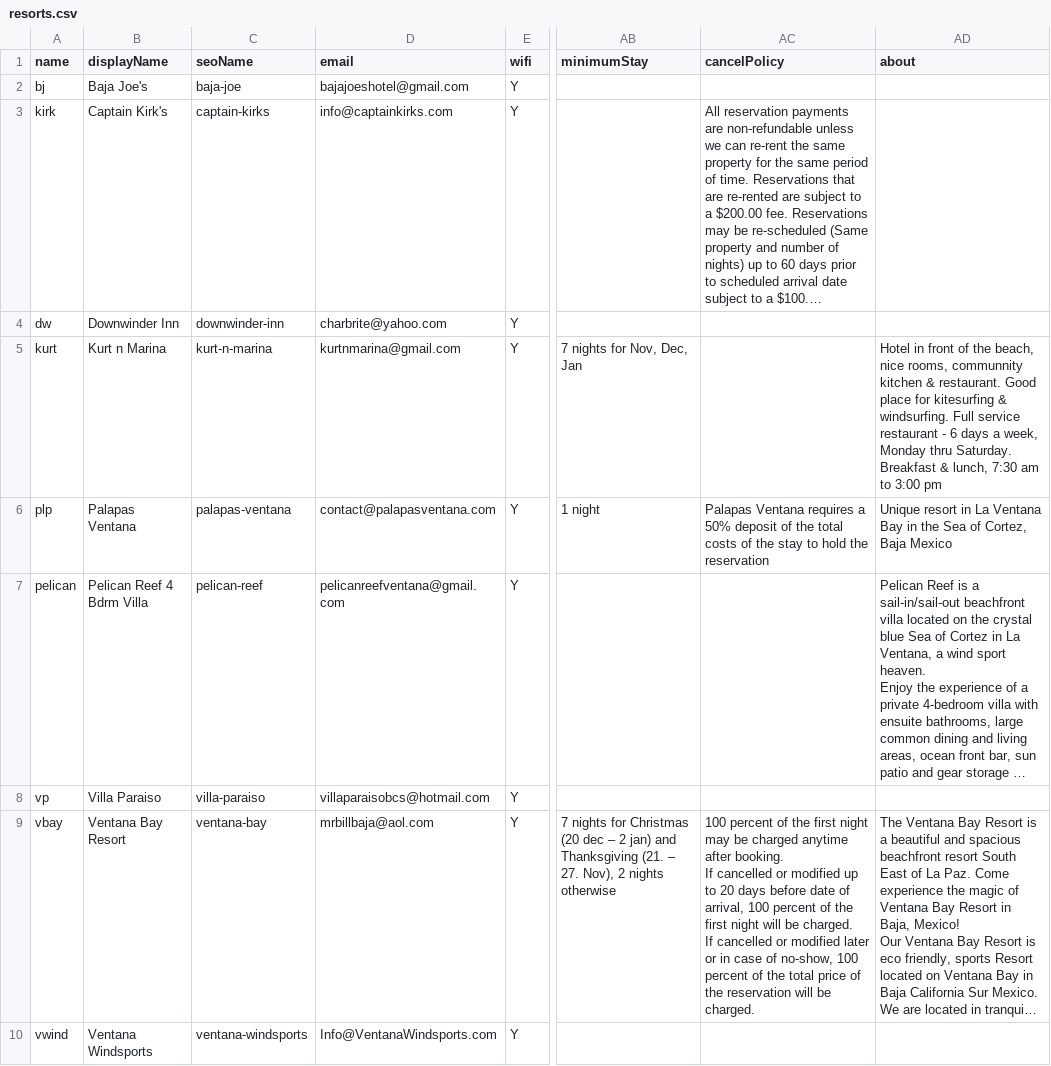
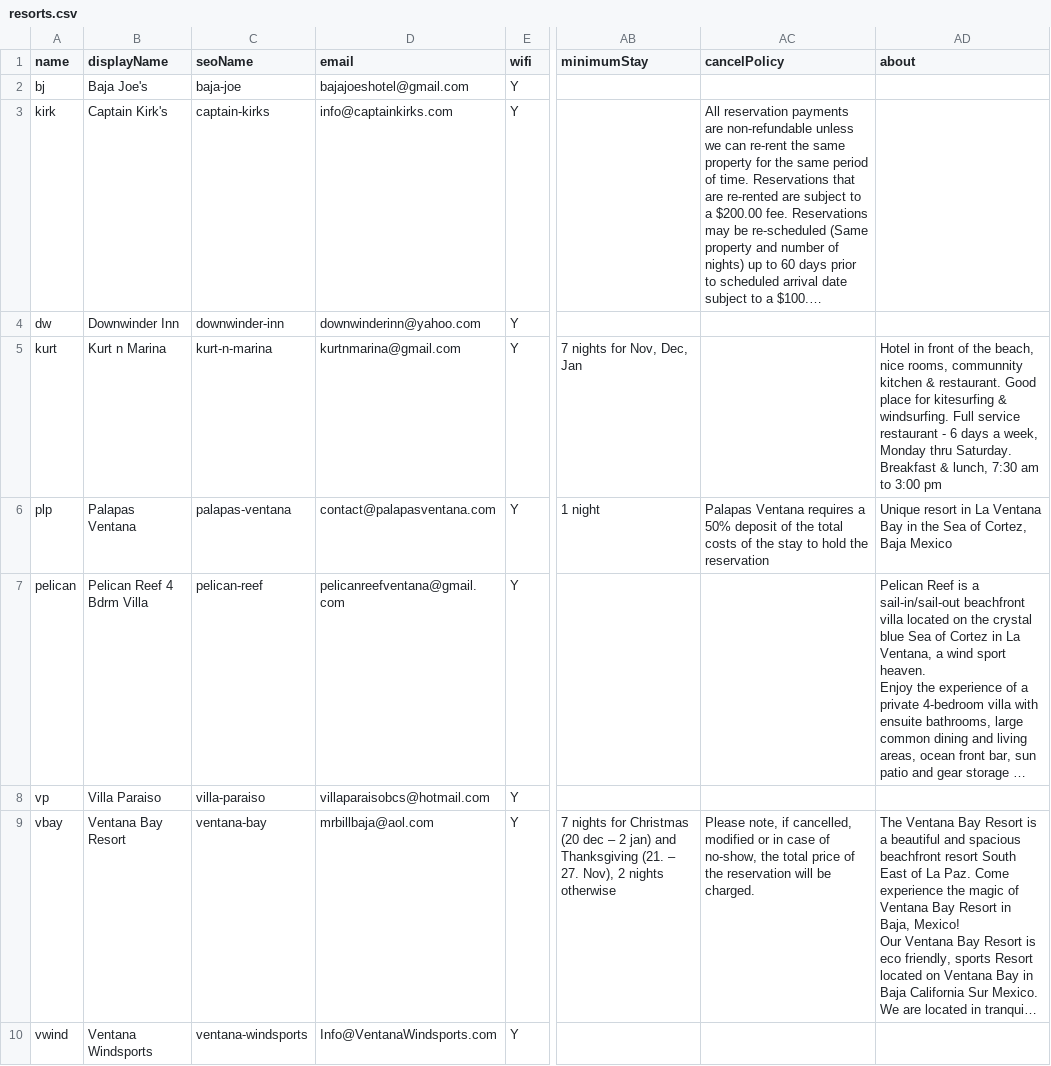
Before and after one commit to cyoon2000/python-google-app-engine, a CSV file: application/contents/csv/resorts.csv, drawn as a sheet; only a part is shown, gaps mark what is left out; long unchanged cells end in …; ↵ is a line break in a cell; the diff names each change by its address in the sheet, - before the commit and + after, or states it on an @@ line.

Commit message:
[csv] content - updated Ventana Bay Resort prices, policy.

```diff
--- a/application/contents/csv/resorts.csv
+++ b/application/contents/csv/resorts.csv
-D4 (email): charbrite@yahoo.com
+D4 (email): downwinderinn@yahoo.com
-AC9 (cancelPolicy): 100 percent of the first night may be charged anytime after booking. ↵ If cancelled or modified up to 20 days before date of arrival, 100 percent of the first night will be charged. ↵ If cancelled or modified later or in case of no-show, 100 percent of the total…
+AC9 (cancelPolicy): Please note, if cancelled, modified or in case of no-show, the total…
```
Also changed, not shown: application/contents/csv/prices.csv, application/contents/csv/units.csv.
